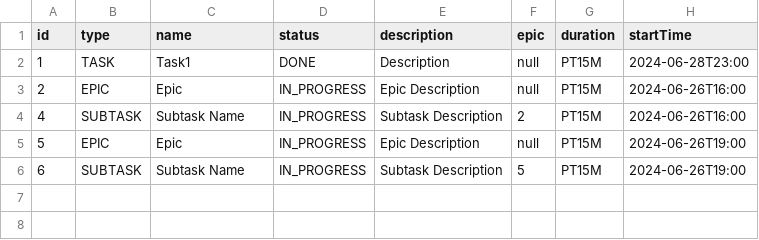
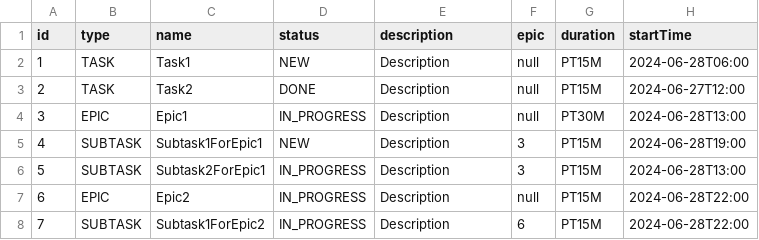
Before and after one commit to Kuras08/java-kanban, a CSV file: out/production/java-kanban/task_manager_data.csv, drawn as a sheet.

```diff
--- a/out/production/java-kanban/task_manager_data.csv
+++ b/out/production/java-kanban/task_manager_data.csv
@@ -1,6 +1,8 @@
 id,type,name,status,description,epic,duration,startTime
-1,TASK,Task1,DONE,Description,null,PT15M,2024-06-28T23:00
-2,EPIC,Epic,IN_PROGRESS,Epic Description,null,PT15M,2024-06-26T16:00
-4,SUBTASK,Subtask Name,IN_PROGRESS,Subtask Description,2,PT15M,2024-06-26T16:00
-5,EPIC,Epic,IN_PROGRESS,Epic Description,null,PT15M,2024-06-26T19:00
-6,SUBTASK,Subtask Name,IN_PROGRESS,Subtask Description,5,PT15M,2024-06-26T19:00
+1,TASK,Task1,NEW,Description,null,PT15M,2024-06-28T06:00
+2,TASK,Task2,DONE,Description,null,PT15M,2024-06-27T12:00
+3,EPIC,Epic1,IN_PROGRESS,Description,null,PT30M,2024-06-28T13:00
+4,SUBTASK,Subtask1ForEpic1,NEW,Description,3,PT15M,2024-06-28T19:00
+5,SUBTASK,Subtask2ForEpic1,IN_PROGRESS,Description,3,PT15M,2024-06-28T13:00
+6,EPIC,Epic2,IN_PROGRESS,Description,null,PT15M,2024-06-28T22:00
+7,SUBTASK,Subtask1ForEpic2,IN_PROGRESS,Description,6,PT15M,2024-06-28T22:00
```
Also changed, not shown: resources/task_manager_data.csv, 11 other files.
